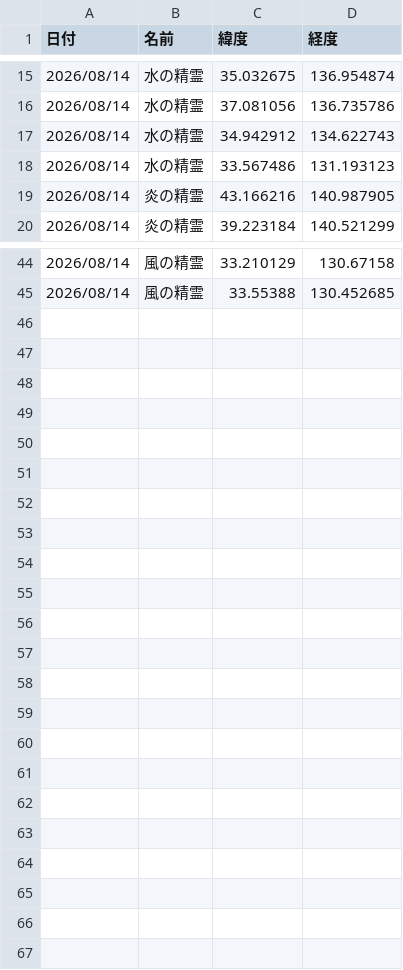
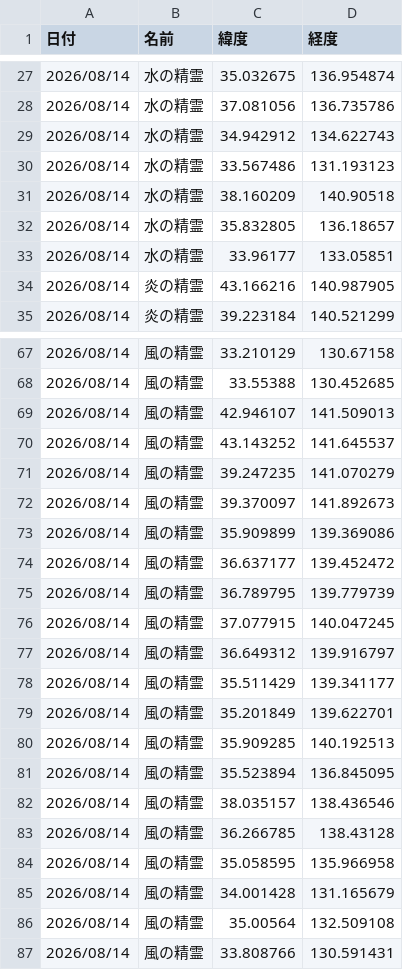
Before and after one commit to griever-0120/maboroshi, a CSV file: spirits-data/202608/20260814.csv, drawn as a sheet; only a part is shown, gaps mark what is left out; the diff covers the shown part only.

```diff
--- a/spirits-data/202608/20260814.csv
+++ b/spirits-data/202608/20260814.csv
@@ -18,2 +30,5 @@
 2026/08/14,水の精霊,33.567486,131.193123
+2026/08/14,水の精霊,38.160209,140.90518
+2026/08/14,水の精霊,35.832805,136.18657
+2026/08/14,水の精霊,33.96177,133.05851
 2026/08/14,炎の精霊,43.166216,140.987905
@@ -45 +68,20 @@
 2026/08/14,風の精霊,33.55388,130.452685
+2026/08/14,風の精霊,42.946107,141.509013
+2026/08/14,風の精霊,43.143252,141.645537
+2026/08/14,風の精霊,39.247235,141.070279
+2026/08/14,風の精霊,39.370097,141.892673
+2026/08/14,風の精霊,35.909899,139.369086
+2026/08/14,風の精霊,36.637177,139.452472
+2026/08/14,風の精霊,36.789795,139.779739
+2026/08/14,風の精霊,37.077915,140.047245
+2026/08/14,風の精霊,36.649312,139.916797
+2026/08/14,風の精霊,35.511429,139.341177
+2026/08/14,風の精霊,35.201849,139.622701
+2026/08/14,風の精霊,35.909285,140.192513
+2026/08/14,風の精霊,35.523894,136.845095
+2026/08/14,風の精霊,38.035157,138.436546
+2026/08/14,風の精霊,36.266785,138.43128
+2026/08/14,風の精霊,35.058595,135.966958
+2026/08/14,風の精霊,34.001428,131.165679
+2026/08/14,風の精霊,35.00564,132.509108
+2026/08/14,風の精霊,33.808766,130.591431
```
Also changed, not shown: 20 added rows elsewhere in this file, spirits-data/all.csv.
